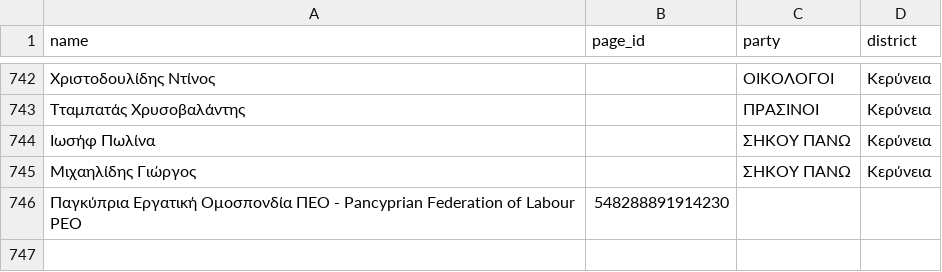
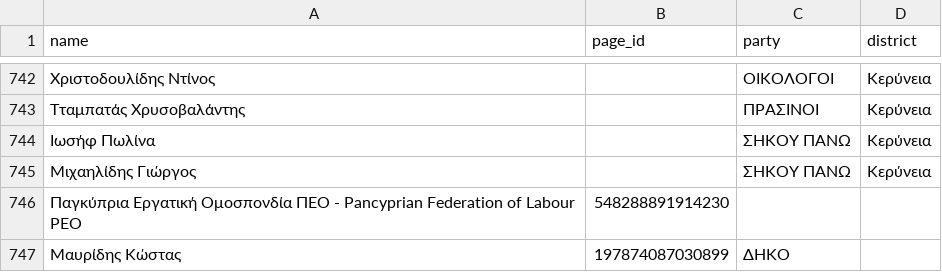
Before and after one commit to militzis/malta-ads-monitor, a CSV file: candidates.csv, drawn as a sheet; only a part is shown, gaps mark what is left out; the diff names each change by its address in the sheet, - before the commit and + after, or states it on an @@ line.

```diff
--- a/candidates.csv
+++ b/candidates.csv
+row 747: Μαυρίδης Κώστας | 197874087030899 | ΔΗΚΟ
```
Also changed, not shown: 1 other file.
